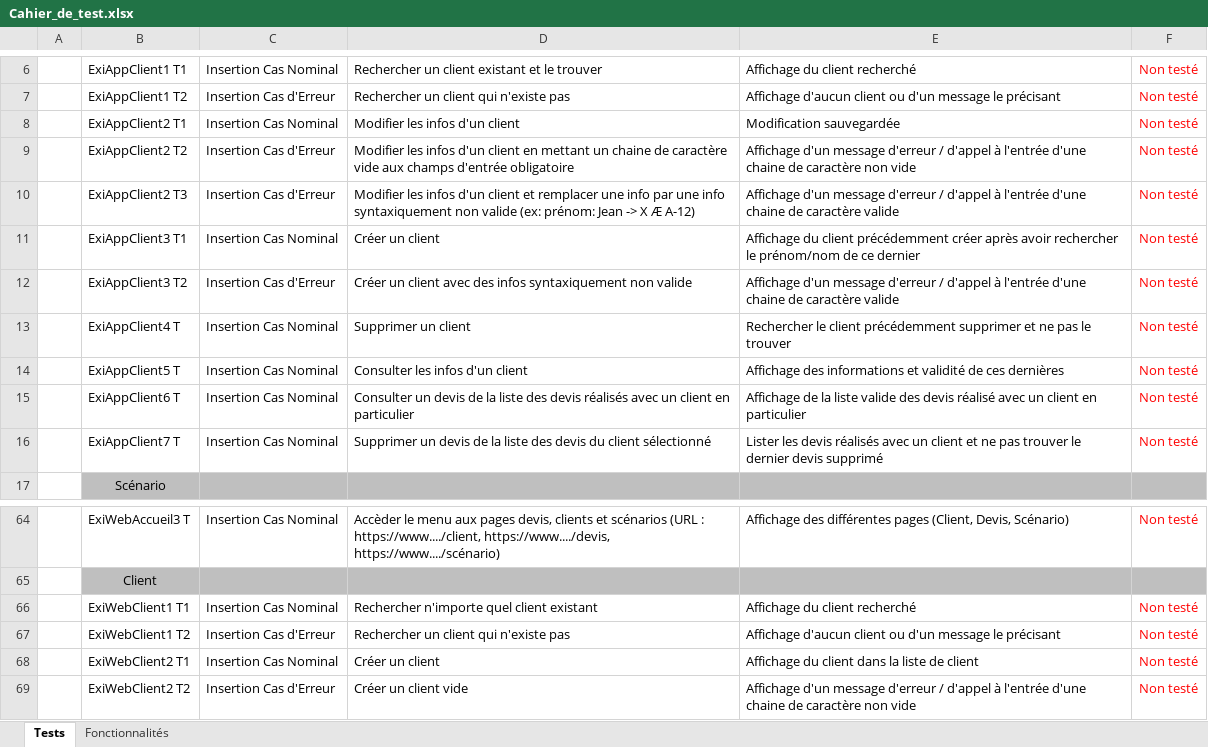
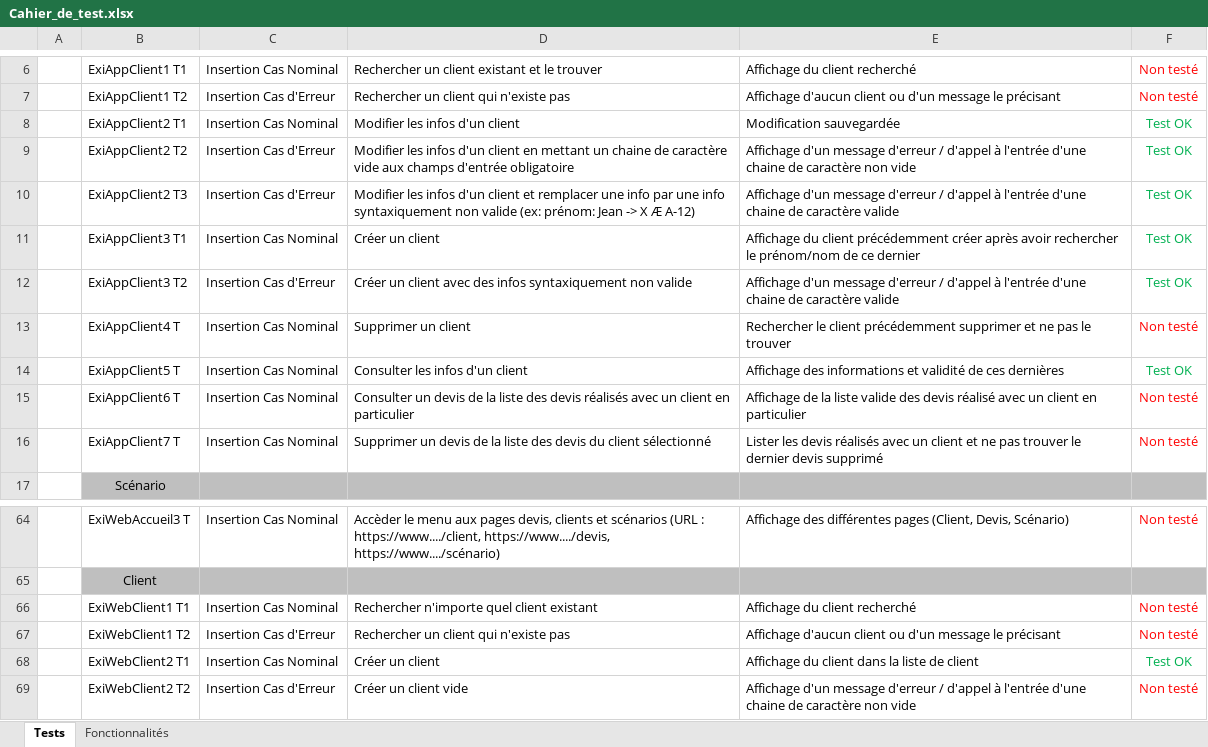
Before and after one commit to sullivanlb/rosetta, an Excel workbook: annexes/Cahier_de_test.xlsx, sheet Tests, drawn as a sheet; only a part is shown, gaps mark what is left out; values as stored, in another font and other column widths than the file's, no borders; the diff names each change by its address in the sheet, - before the commit and + after, or states it on an @@ line.

Commit message:
test du deuxieme sprint effectué

```diff
--- a/annexes/Cahier_de_test.xlsx (sheet Tests)
+++ b/annexes/Cahier_de_test.xlsx (sheet Tests)
-F8:F12: Non testé
+F8:F12: Test OK
-F8:F12 text colour: #FF0000
+F8:F12 text colour: #00B050
-F14: Non testé
+F14: Test OK
-F14 text colour: #FF0000
+F14 text colour: #00B050
-F68: Non testé
+F68: Test OK
-F68 text colour: #FF0000
+F68 text colour: #00B050
```
Also changed, not shown: 2 other files.
